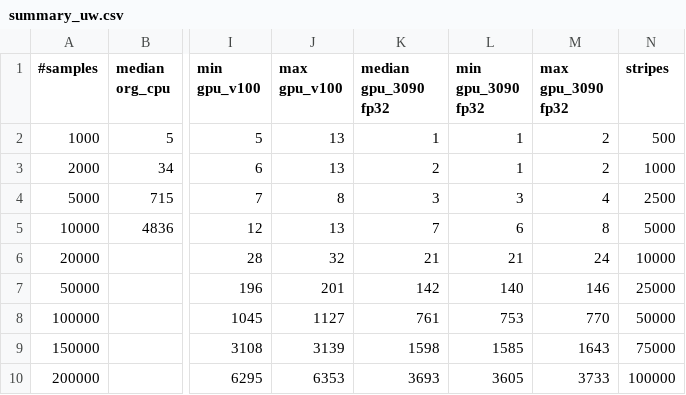
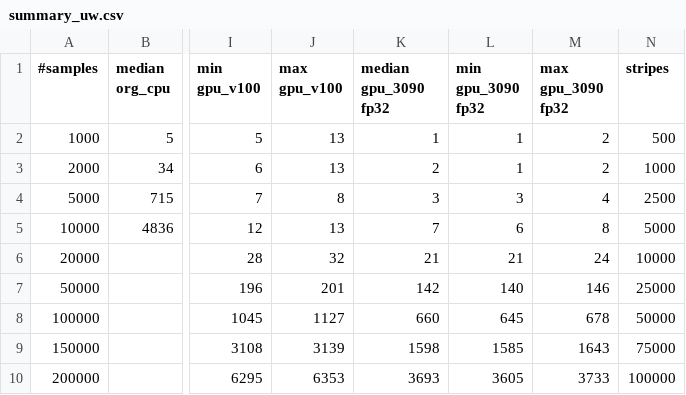
Before and after one commit to sfiligoi/unifrac, a CSV file: benchmarks_many/summary_uw.csv, drawn as a sheet; only a part is shown, gaps mark what is left out; the diff names each change by its address in the sheet, - before the commit and + after, or states it on an @@ line.

```diff
--- a/benchmarks_many/summary_uw.csv
+++ b/benchmarks_many/summary_uw.csv
-K8 (median gpu_3090 fp32): 761
+K8 (median gpu_3090 fp32): 660
-L8 (min gpu_3090 fp32): 753
+L8 (min gpu_3090 fp32): 645
-M8 (max gpu_3090 fp32): 770
+M8 (max gpu_3090 fp32): 678
```
Also changed, not shown: benchmarks_many/summary_wn.csv.
